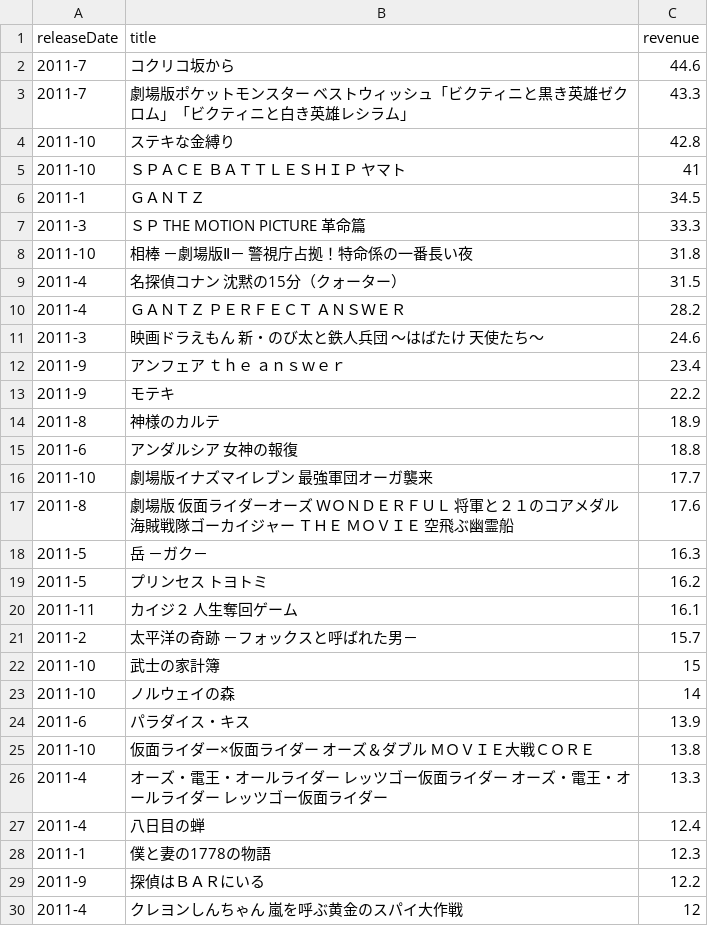
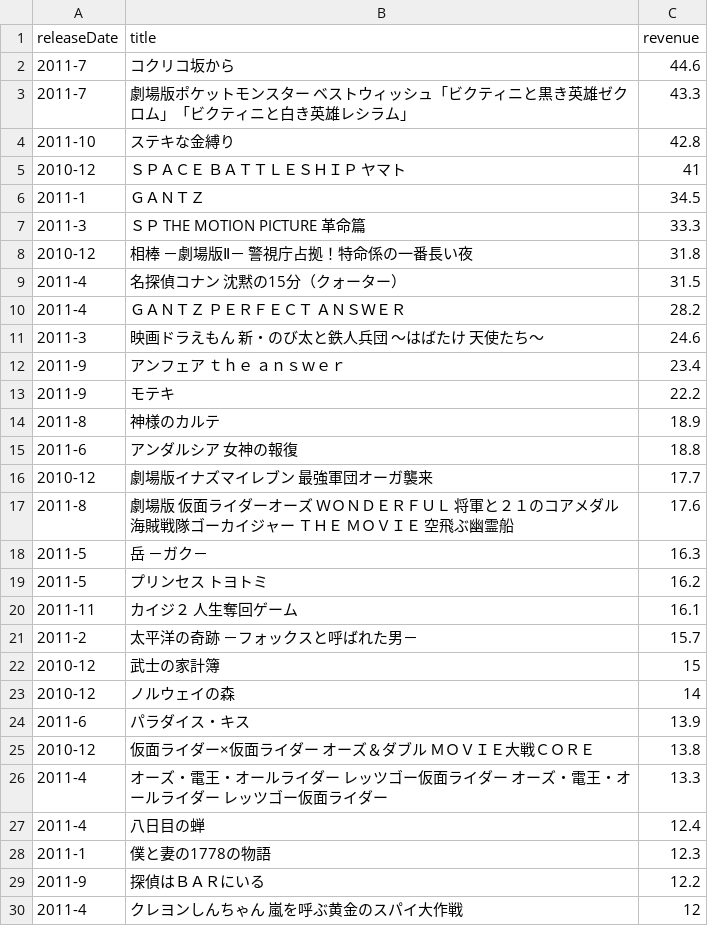
Before and after one commit to vdslab/JFDb-scraper, a CSV file: income/2011.csv, drawn as a sheet; only a part is shown.

```diff
--- a/income/2011.csv
+++ b/income/2011.csv
@@ -4,6 +4,6 @@ releaseDate,title,revenue
 2011-10,ステキな金縛り,42.8
-2011-10,ＳＰＡＣＥ ＢＡＴＴＬＥＳＨＩＰ　ヤマト,41
+2010-12,ＳＰＡＣＥ ＢＡＴＴＬＥＳＨＩＰ　ヤマト,41
 2011-1,ＧＡＮＴＺ,34.5
 2011-3,ＳＰ THE MOTION PICTURE 革命篇,33.3
-2011-10,相棒 －劇場版Ⅱ－　警視庁占拠！特命係の一番長い夜,31.8
+2010-12,相棒 －劇場版Ⅱ－　警視庁占拠！特命係の一番長い夜,31.8
 2011-4,名探偵コナン 沈黙の15分（クォーター）,31.5
@@ -15,3 +15,3 @@ releaseDate,title,revenue
 2011-6,アンダルシア 女神の報復,18.8
-2011-10,劇場版イナズマイレブン 最強軍団オーガ襲来,17.7
+2010-12,劇場版イナズマイレブン 最強軍団オーガ襲来,17.7
 2011-8,劇場版 仮面ライダーオーズ ＷＯＮＤＥＲＦＵＬ 将軍と２１のコアメダル海賊戦隊ゴーカイジャー ＴＨＥ ＭＯＶＩＥ 空飛ぶ幽霊船,17.6
@@ -21,6 +21,6 @@ releaseDate,title,revenue
 2011-2,太平洋の奇跡 －フォックスと呼ばれた男－,15.7
-2011-10,武士の家計簿,15
-2011-10,ノルウェイの森,14
+2010-12,武士の家計簿,15
+2010-12,ノルウェイの森,14
 2011-6,パラダイス・キス,13.9
-2011-10,仮面ライダー×仮面ライダー オーズ＆ダブル ＭＯＶＩＥ大戦ＣＯＲＥ,13.8
+2010-12,仮面ライダー×仮面ライダー オーズ＆ダブル ＭＯＶＩＥ大戦ＣＯＲＥ,13.8
 2011-4, オーズ・電王・オールライダー レッツゴー仮面ライダー オーズ・電王・オールライダー レッツゴー仮面ライダー,13.3
```
Also changed, not shown: income/2003.csv, income/2020.csv, 1 other file.
